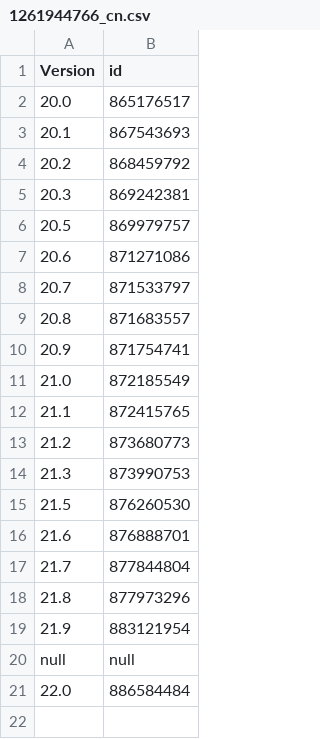
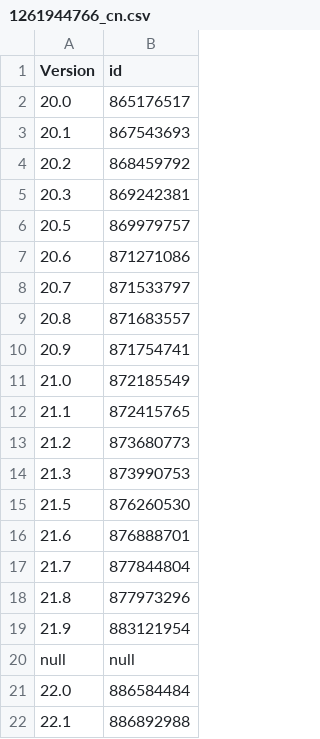
Before and after one commit to pastnm/cac_bark, a CSV file: Library/Record/com.nan.cac/1261944766_cn.csv, drawn as a sheet; the diff names each change by its address in the sheet, - before the commit and + after, or states it on an @@ line.

```diff
--- a/Library/Record/com.nan.cac/1261944766_cn.csv
+++ b/Library/Record/com.nan.cac/1261944766_cn.csv
+row 22: 22.1 | 886892988
```
Also changed, not shown: 1 other file.
